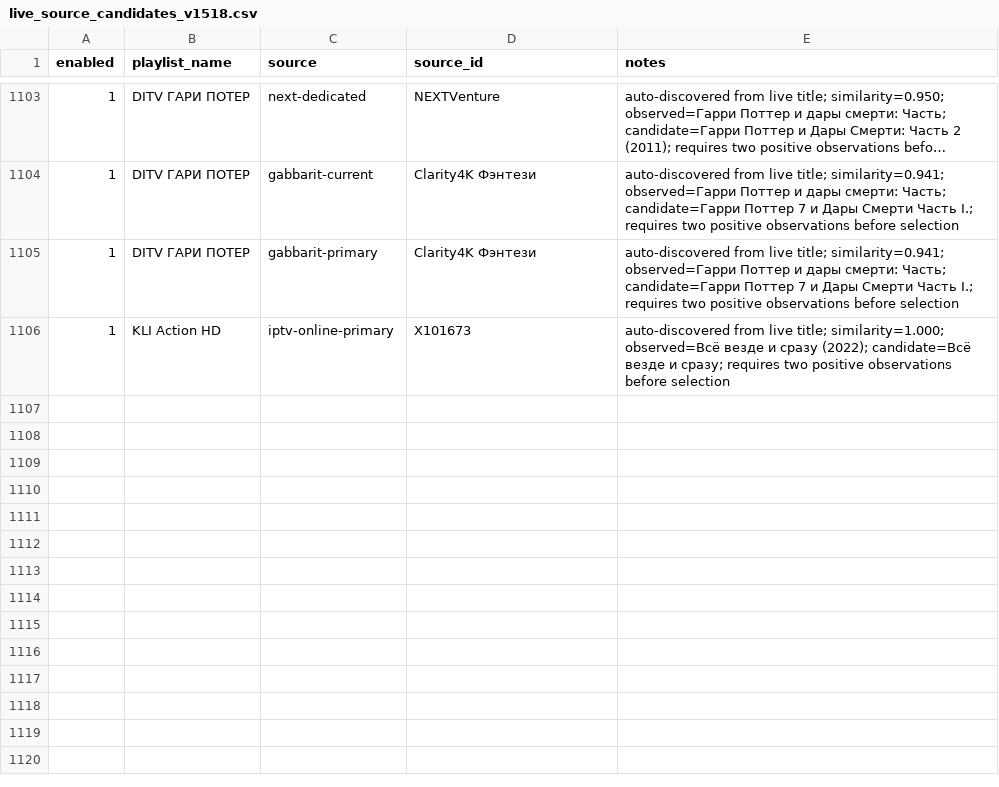
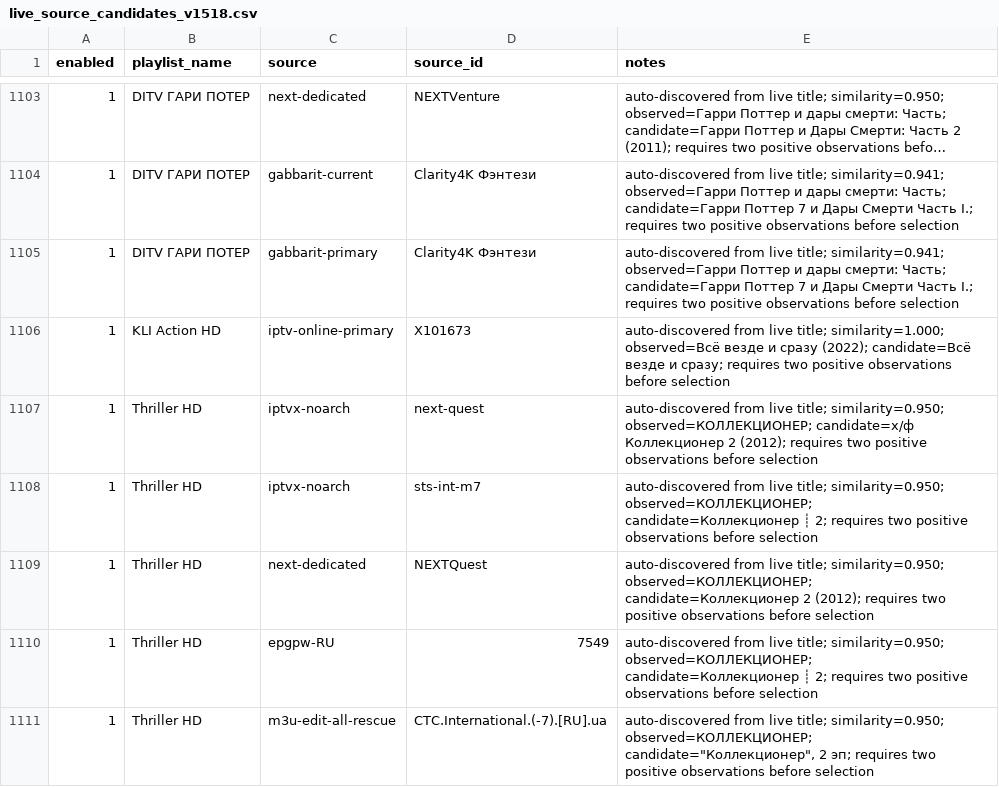
Before and after one commit to peter96son/iptv-epg-builder, a CSV file: data/live_source_candidates_v1518.csv, drawn as a sheet; only a part is shown, gaps mark what is left out; long unchanged cells end in ….

```diff
--- a/data/live_source_candidates_v1518.csv
+++ b/data/live_source_candidates_v1518.csv
@@ -1106 +1106,6 @@ enabled,playlist_name,source,source_id,notes
 1,KLI Action HD,iptv-online-primary,X101673,auto-discovered from live title; similarity=1.000; observed=Всё везде и сразу (2022); candidate=Всё везде и сразу; requires two positive observations before selection
+1,Thriller HD,iptvx-noarch,next-quest,auto-discovered from live title; similarity=0.950; observed=КОЛЛЕКЦИОНЕР; candidate=х/ф Коллекционер 2 (2012); requires two positive observations before selection
+1,Thriller HD,iptvx-noarch,sts-int-m7,auto-discovered from live title; similarity=0.950; observed=КОЛЛЕКЦИОНЕР; candidate=Коллекционер ┊ 2; requires two positive observations before selection
+1,Thriller HD,next-dedicated,NEXTQuest,auto-discovered from live title; similarity=0.950; observed=КОЛЛЕКЦИОНЕР; candidate=Коллекционер 2 (2012); requires two positive observations before selection
+1,Thriller HD,epgpw-RU,7549,auto-discovered from live title; similarity=0.950; observed=КОЛЛЕКЦИОНЕР; candidate=Коллекционер ┊ 2; requires two positive observations before selection
+1,Thriller HD,m3u-edit-all-rescue,СТС.International.(-7).[RU].ua,"auto-discovered from live title; similarity=0.950; observed=КОЛЛЕКЦИОНЕР; candidate=""Коллекционер"", 2 эп; requires two positive observations before selection"
```
Also changed, not shown: data/live_epg_observations_v1518.csv, 4 other files.
